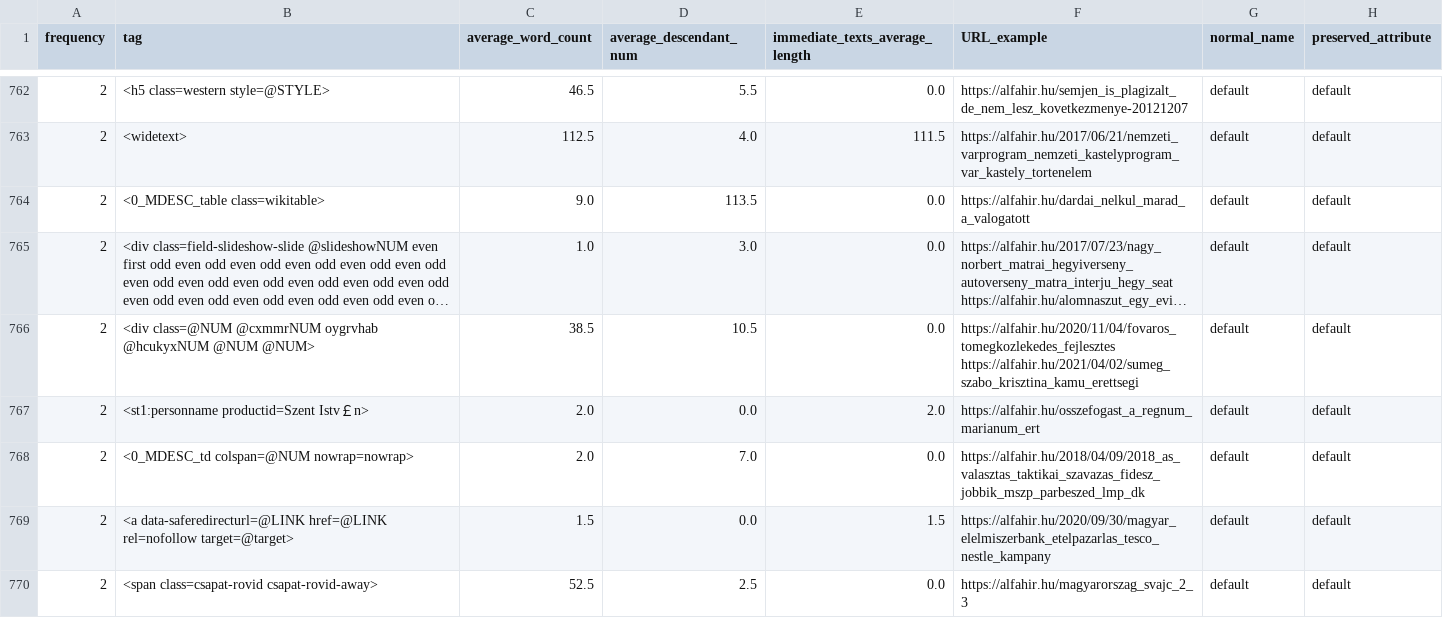
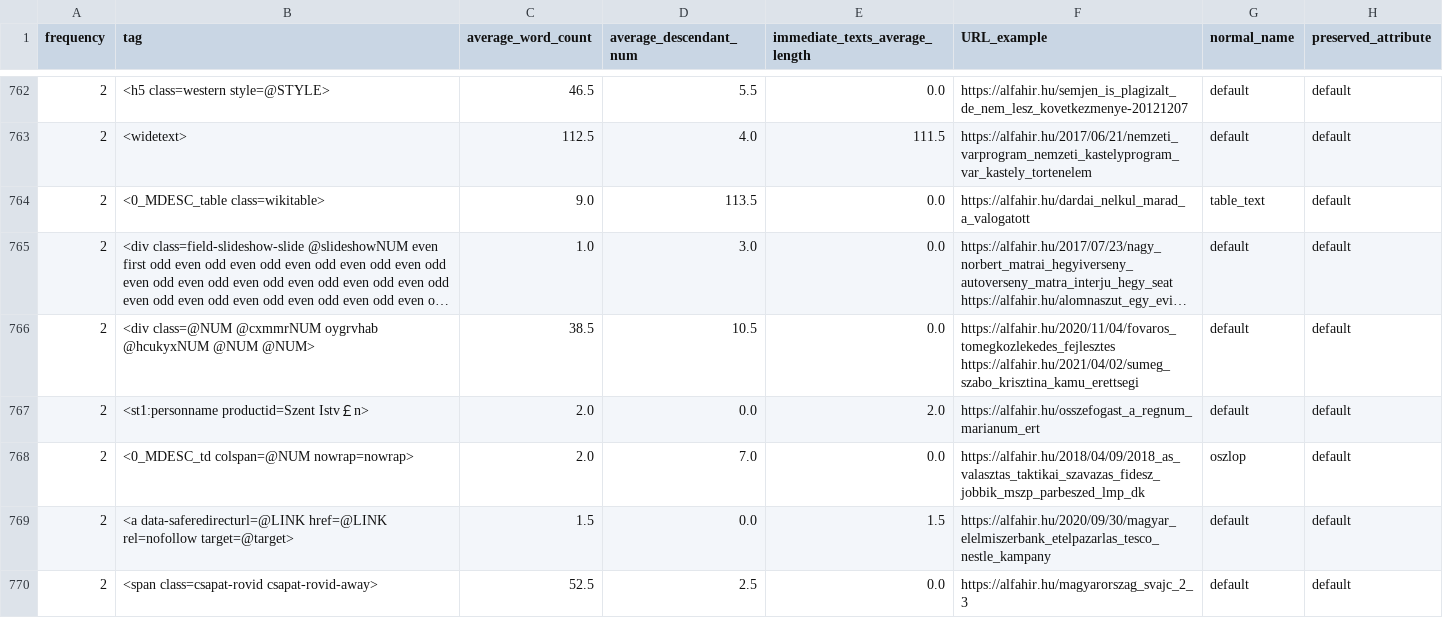
Before and after one commit to ELTE-DH/HTML2TEI, a TSV file: configs/alfahir/alfahir_text_tags_normal.tsv, drawn as a sheet; only a part is shown, gaps mark what is left out; long unchanged cells end in …; the diff covers the shown part only; the diff names each change by its address in the sheet, - before the commit and + after, or states it on an @@ line.

Commit message:
alfahir text fix

```diff
--- a/configs/alfahir/alfahir_text_tags_normal.tsv
+++ b/configs/alfahir/alfahir_text_tags_normal.tsv
-G764 (normal_name): default
+G764 (normal_name): table_text
-G768 (normal_name): default
+G768 (normal_name): oszlop
```
Also changed, not shown: 18 edited cells elsewhere in this file.
